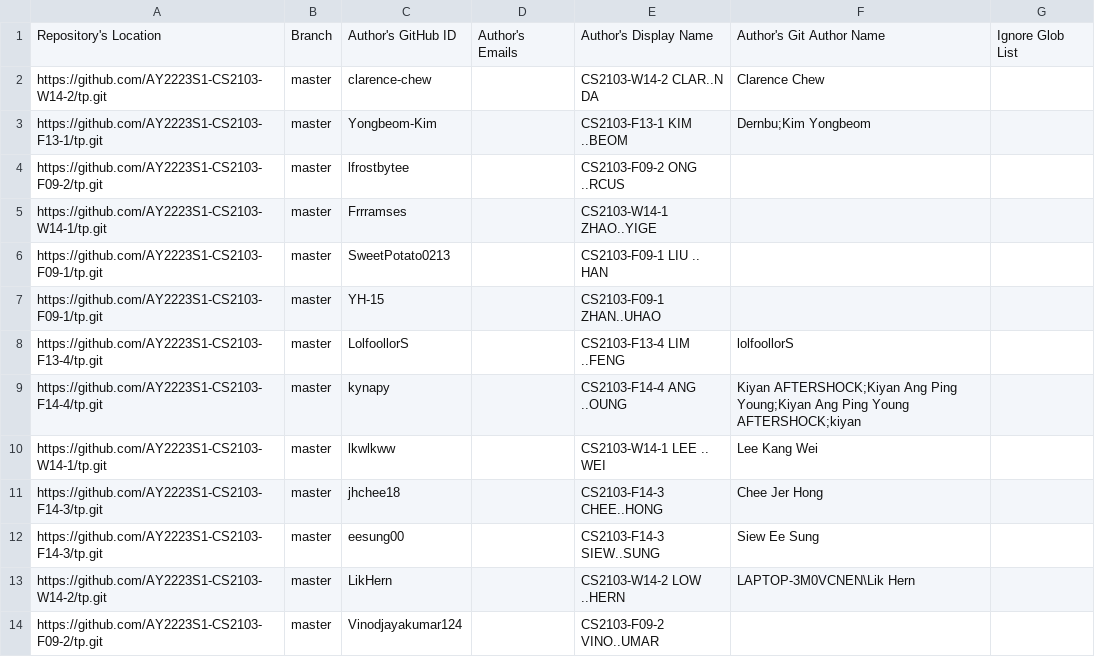
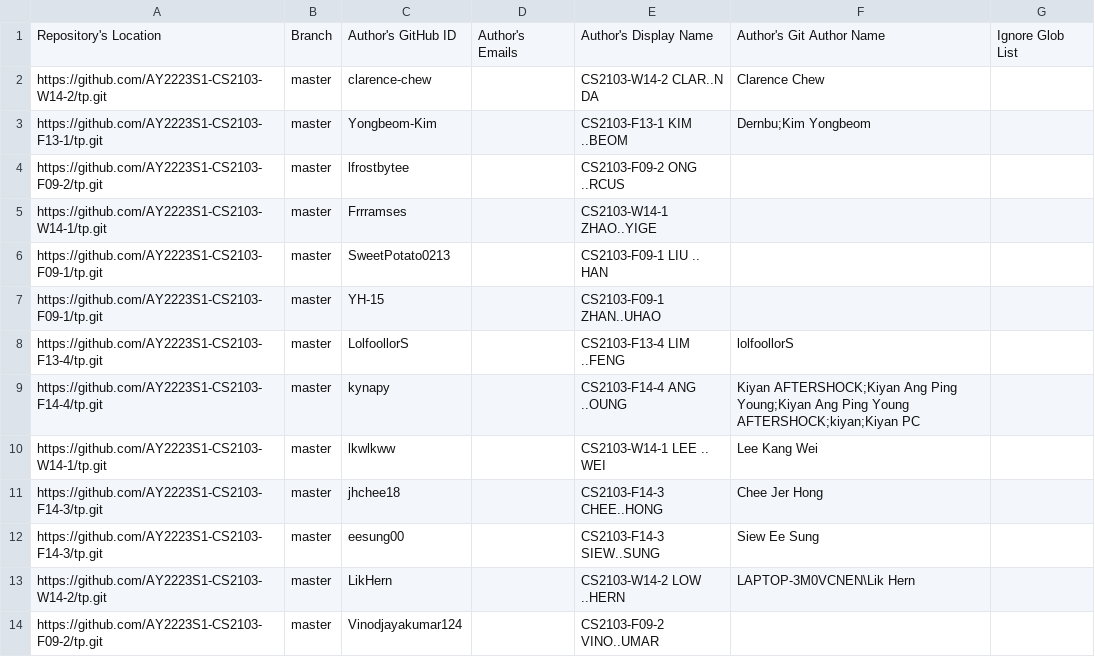
Before and after one commit to nus-cs2103-AY2223S1/tp-dashboard, a CSV file: configs/author-config.csv, drawn as a sheet; only a part is shown.

Commit message:
Update configs

```diff
--- a/configs/author-config.csv
+++ b/configs/author-config.csv
@@ -8,3 +8,3 @@ https://github.com/AY2223S1-CS2103-F09-1/tp.git,master,YH-15,,CS2103-F09-1 ZHAN.
 https://github.com/AY2223S1-CS2103-F13-4/tp.git,master,LolfoollorS,,CS2103-F13-4 LIM ..FENG,lolfoollorS,
-https://github.com/AY2223S1-CS2103-F14-4/tp.git,master,kynapy,,CS2103-F14-4 ANG ..OUNG,Kiyan AFTERSHOCK;Kiyan Ang Ping Young;Kiyan Ang Ping Young AFTERSHOCK;kiyan,
+https://github.com/AY2223S1-CS2103-F14-4/tp.git,master,kynapy,,CS2103-F14-4 ANG ..OUNG,Kiyan AFTERSHOCK;Kiyan Ang Ping Young;Kiyan Ang Ping Young AFTERSHOCK;kiyan;Kiyan PC,
 https://github.com/AY2223S1-CS2103-W14-1/tp.git,master,lkwlkww,,CS2103-W14-1 LEE .. WEI,Lee Kang Wei,
```
